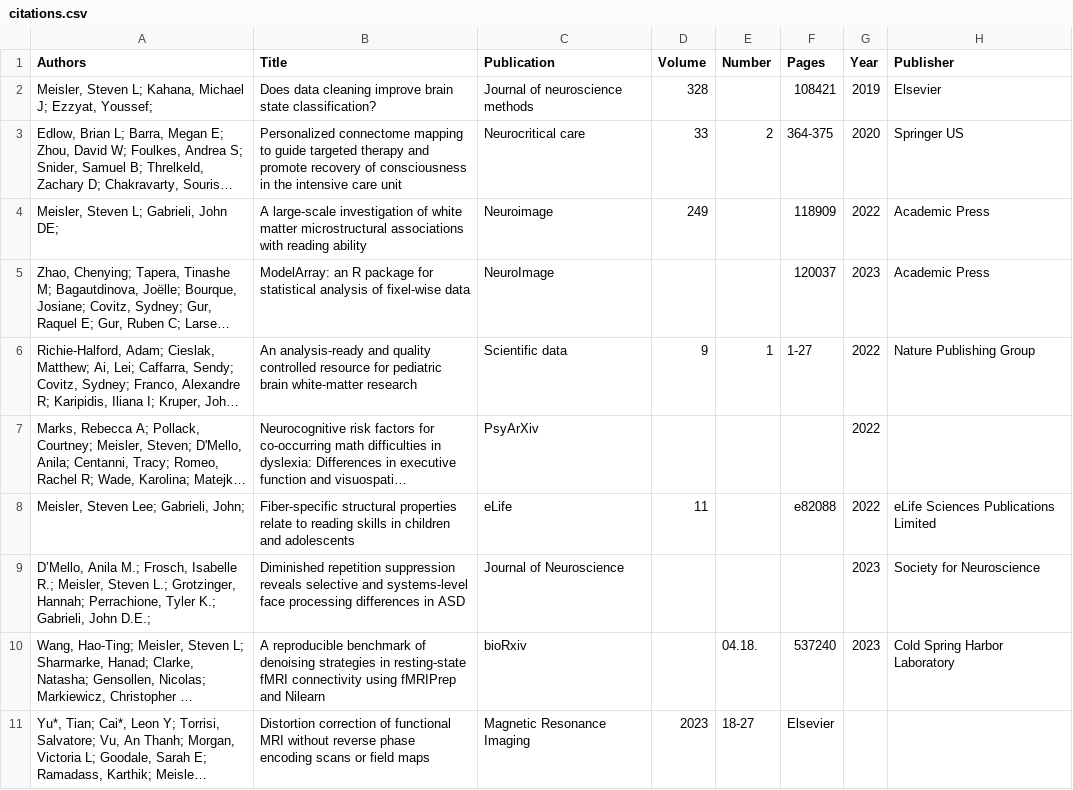
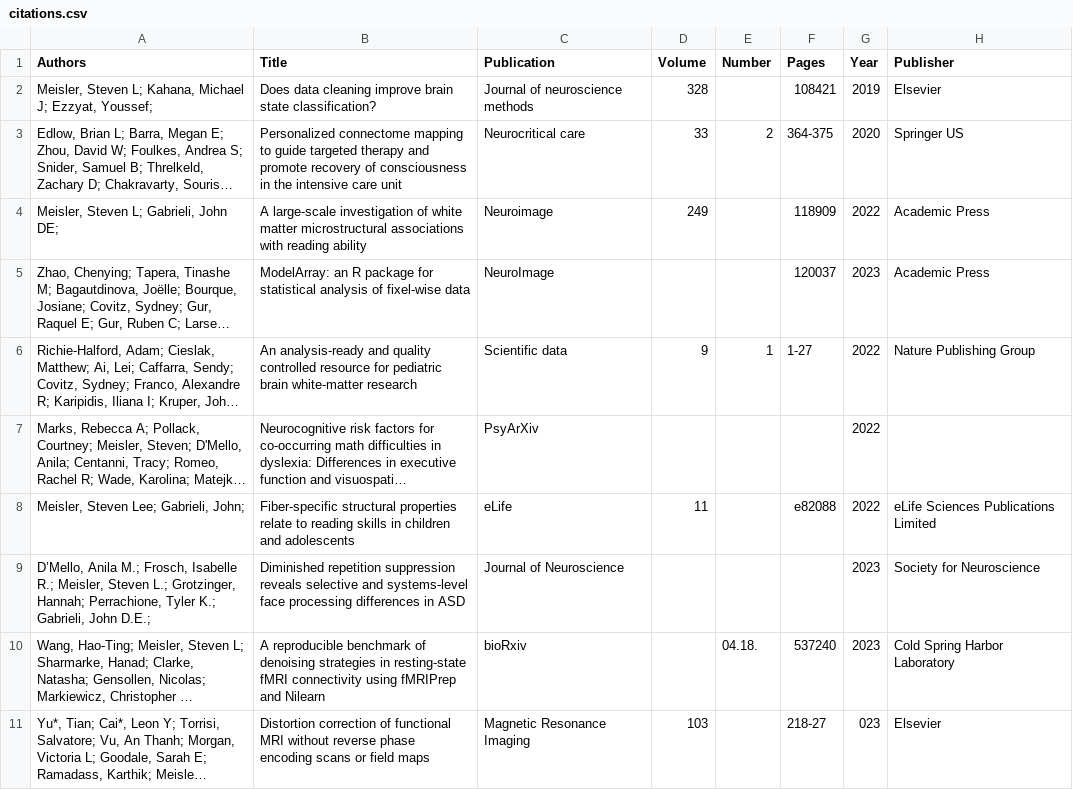
Before and after one commit to academicpages/academicpages.github.io, a CSV file: _data/citations.csv, drawn as a sheet; long unchanged cells end in …; the diff names each change by its address in the sheet, - before the commit and + after, or states it on an @@ line.

Commit message:
Update citations.csv

```diff
--- a/_data/citations.csv
+++ b/_data/citations.csv
-D11 (Volume): 2023
+D11 (Volume): 103
-E11 (Number): 18-27
+E11 (Number): (empty)
-F11 (Pages): Elsevier
+F11 (Pages): 218-27
-G11 (Year): (empty)
+G11 (Year): 023
-H11 (Publisher): (empty)
+H11 (Publisher): Elsevier
```
